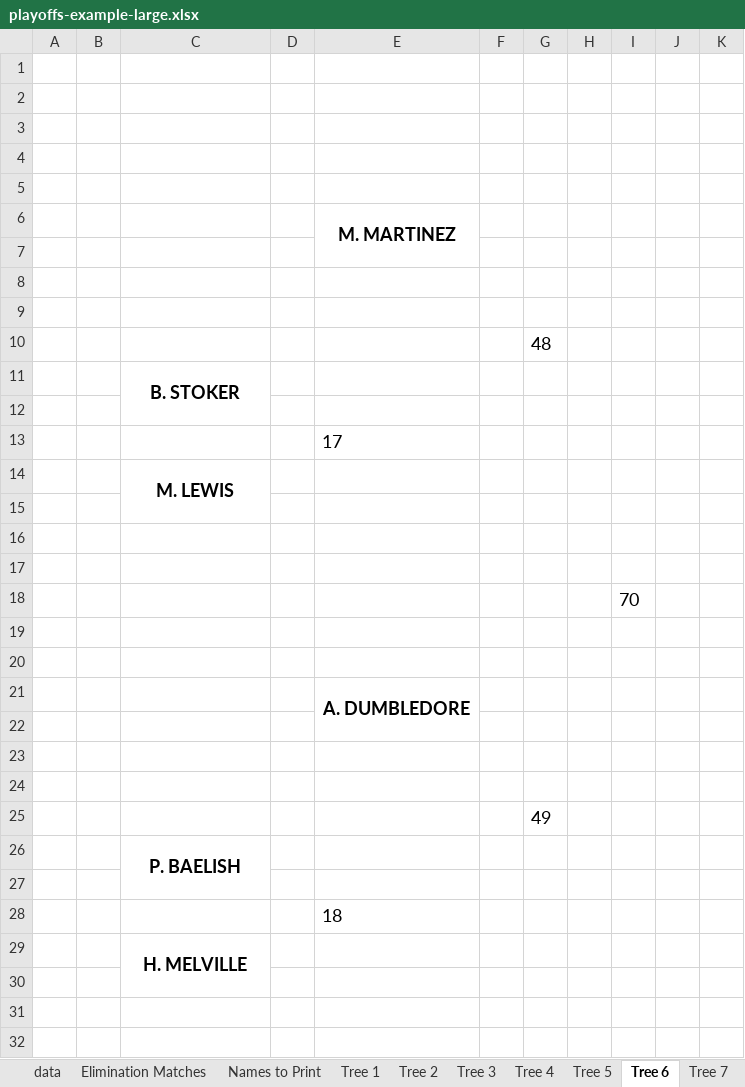
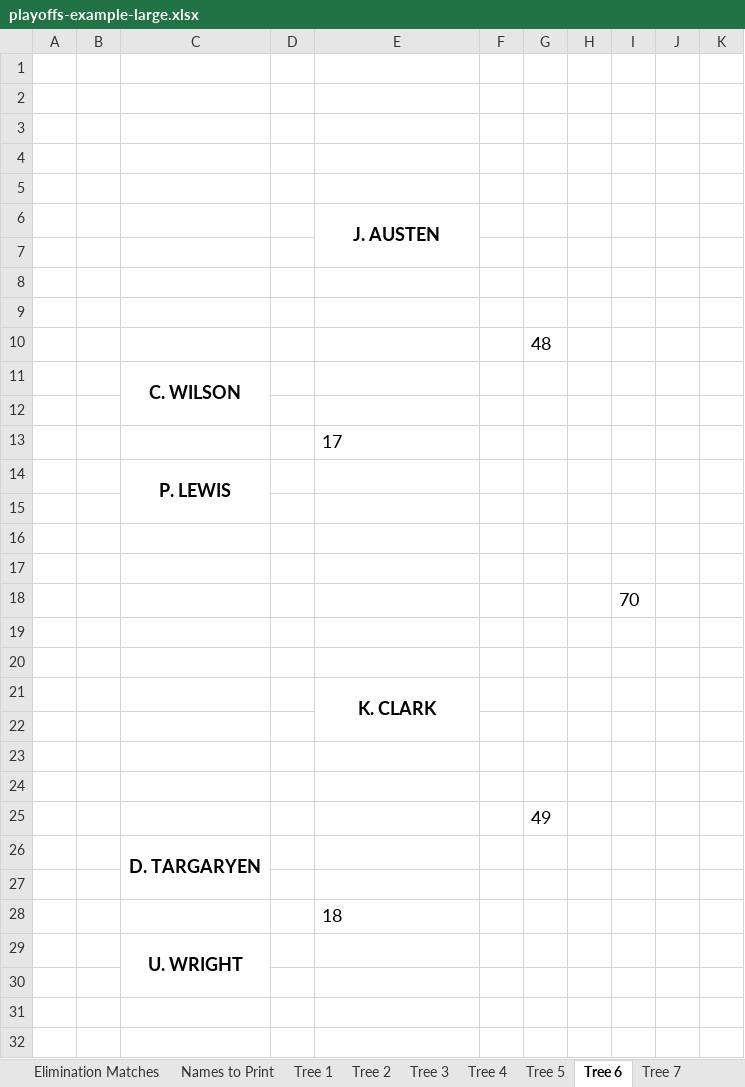
Before and after one commit to gitrgoliveira/bracket-creator, an Excel workbook: playoffs-example-large.xlsx, sheet Tree 6, drawn as a sheet; only a part is shown; values as stored, in another font and other column widths than the file's, no borders; the diff covers the shown part only; the diff names each change by its address in the sheet, - before the commit and + after, or states it on an @@ line.

```diff
--- a/playoffs-example-large.xlsx (sheet Tree 6)
+++ b/playoffs-example-large.xlsx (sheet Tree 6)
-E6: M. MARTINEZ
+E6: J. AUSTEN
-C11: B. STOKER
+C11: C. WILSON
-C14: M. LEWIS
+C14: P. LEWIS
-E21: A. DUMBLEDORE
+E21: K. CLARK
-C26: P. BAELISH
+C26: D. TARGARYEN
-C29: H. MELVILLE
+C29: U. WRIGHT
```
Also changed, not shown: 6 edited cells elsewhere in this sheet, sheet data, sheet Tree 5, sheet Tree 4, sheet Tree 8, sheet Tree 1, sheet Tree 3, 2 more sheets, other sheet tabs, playoffs-example-medium.xlsx, pools-example-large.xlsx, 7 other files.
